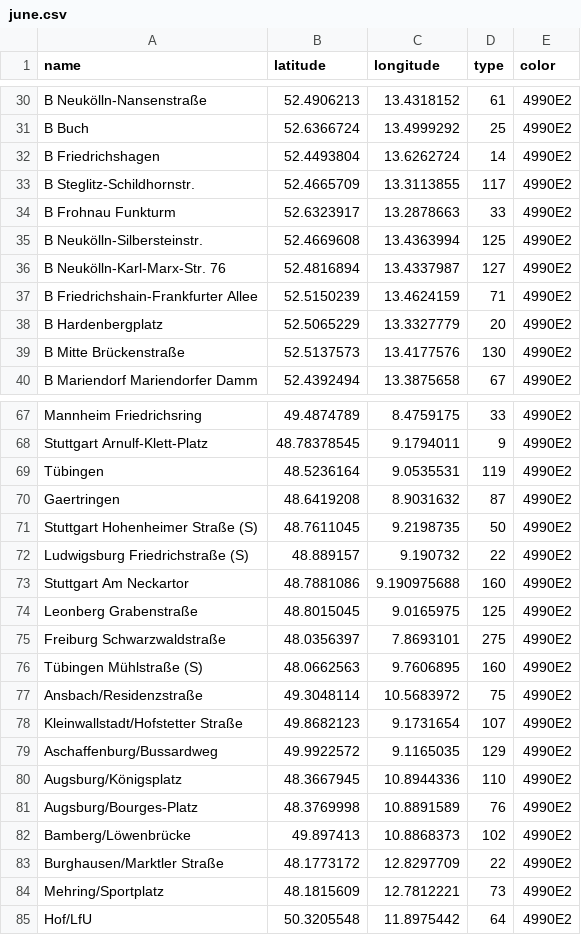
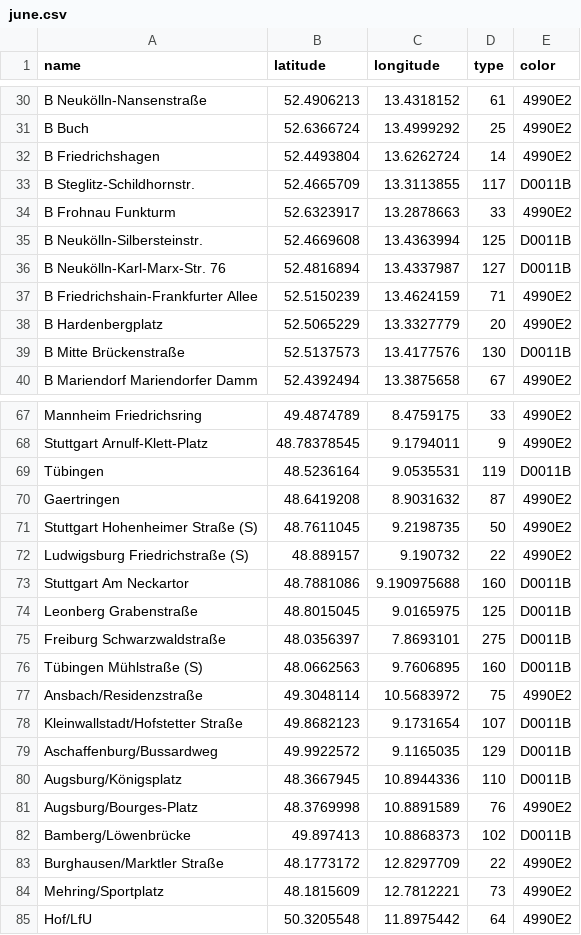
Before and after one commit to sebastianrauer/NOx-Browser, a CSV file: voronoi/june.csv, drawn as a sheet; only a part is shown, gaps mark what is left out; the diff covers the shown part only.

Commit message:
< 100 color

```diff
--- a/voronoi/june.csv
+++ b/voronoi/june.csv
@@ -32,9 +32,9 @@ B Buch,52.6366724,13.4999292,25,4990E2
 B Friedrichshagen,52.4493804,13.6262724,14,4990E2
-B Steglitz-Schildhornstr.,52.4665709,13.3113855,117,4990E2
+B Steglitz-Schildhornstr.,52.4665709,13.3113855,117,D0011B
 B Frohnau Funkturm,52.6323917,13.2878663,33,4990E2
-B Neukölln-Silbersteinstr.,52.4669608,13.4363994,125,4990E2
-B Neukölln-Karl-Marx-Str. 76,52.4816894,13.4337987,127,4990E2
+B Neukölln-Silbersteinstr.,52.4669608,13.4363994,125,D0011B
+B Neukölln-Karl-Marx-Str. 76,52.4816894,13.4337987,127,D0011B
 B Friedrichshain-Frankfurter Allee,52.5150239,13.4624159,71,4990E2
 B Hardenbergplatz,52.5065229,13.3327779,20,4990E2
-B Mitte Brückenstraße,52.5137573,13.4177576,130,4990E2
+B Mitte Brückenstraße,52.5137573,13.4177576,130,D0011B
 B Mariendorf Mariendorfer Damm,52.4392494,13.3875658,67,4990E2
@@ -68,3 +68,3 @@ Mannheim Friedrichsring,49.4874789,8.4759175,33,4990E2
 Stuttgart Arnulf-Klett-Platz,48.78378545,9.1794011,9,4990E2
-Tübingen,48.5236164,9.0535531,119,4990E2
+Tübingen,48.5236164,9.0535531,119,D0011B
 Gaertringen,48.6419208,8.9031632,87,4990E2
@@ -72,12 +72,12 @@ Stuttgart Hohenheimer Straße (S),48.7611045,9.2198735,50,4990E2
 Ludwigsburg Friedrichstraße (S),48.889157,9.190732,22,4990E2
-Stuttgart Am Neckartor,48.7881086,9.190975688,160,4990E2
-Leonberg Grabenstraße,48.8015045,9.0165975,125,4990E2
-Freiburg Schwarzwaldstraße,48.0356397,7.8693101,275,4990E2
-Tübingen Mühlstraße (S),48.0662563,9.7606895,160,4990E2
+Stuttgart Am Neckartor,48.7881086,9.190975688,160,D0011B
+Leonberg Grabenstraße,48.8015045,9.0165975,125,D0011B
+Freiburg Schwarzwaldstraße,48.0356397,7.8693101,275,D0011B
+Tübingen Mühlstraße (S),48.0662563,9.7606895,160,D0011B
 Ansbach/Residenzstraße,49.3048114,10.5683972,75,4990E2
-Kleinwallstadt/Hofstetter Straße,49.8682123,9.1731654,107,4990E2
-Aschaffenburg/Bussardweg,49.9922572,9.1165035,129,4990E2
-Augsburg/Königsplatz,48.3667945,10.8944336,110,4990E2
+Kleinwallstadt/Hofstetter Straße,49.8682123,9.1731654,107,D0011B
+Aschaffenburg/Bussardweg,49.9922572,9.1165035,129,D0011B
+Augsburg/Königsplatz,48.3667945,10.8944336,110,D0011B
 Augsburg/Bourges-Platz,48.3769998,10.8891589,76,4990E2
-Bamberg/Löwenbrücke,49.897413,10.8868373,102,4990E2
+Bamberg/Löwenbrücke,49.897413,10.8868373,102,D0011B
 Burghausen/Marktler Straße,48.1773172,12.8297709,22,4990E2
```
Also changed, not shown: 36 edited cells elsewhere in this file.
